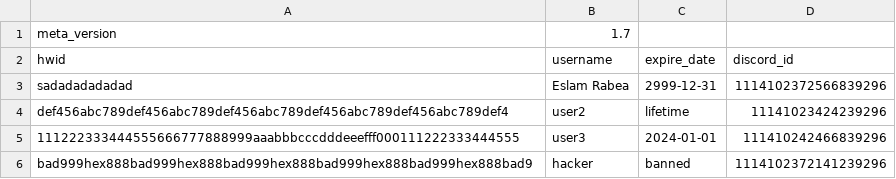
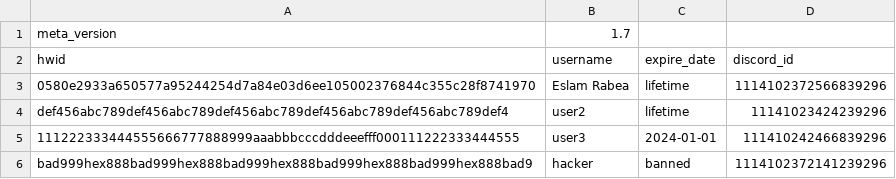
Before and after one commit to Rabe33/A-9g-L-z-7V-u-Q1Rp-E3m-W-Xs0Y-k_Tj-Md4oBn-Cf-haJZ-N5bt6lG2D-iqH-8cSU-xKvrIewOA-yP-.-, a CSV file: Zm1RanKeD)1d2.csv, drawn as a sheet.

Commit message:
Update user data in Zm1RanKeD)1d2.csv

```diff
--- a/Zm1RanKeD)1d2.csv
+++ b/Zm1RanKeD)1d2.csv
@@ -2,3 +2,3 @@ meta_version,1.7
 hwid,username,expire_date,discord_id
-sadadadadadad,Eslam Rabea,2999-12-31,1114102372566839296
+0580e2933a650577a95244254d7a84e03d6ee105002376844c355c28f8741970,Eslam Rabea,lifetime,1114102372566839296
 def456abc789def456abc789def456abc789def456abc789def456abc789def4,user2,lifetime,11141023424239296
```
